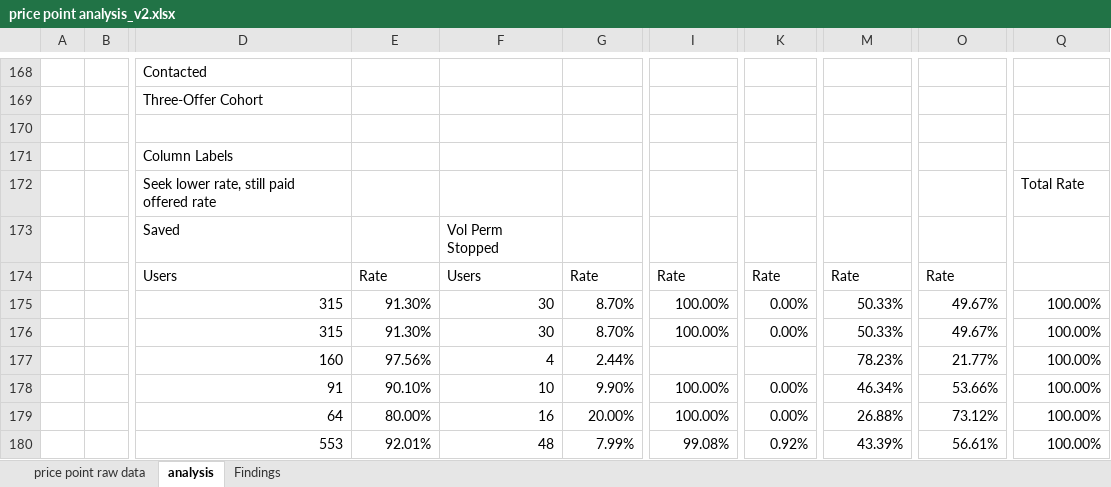
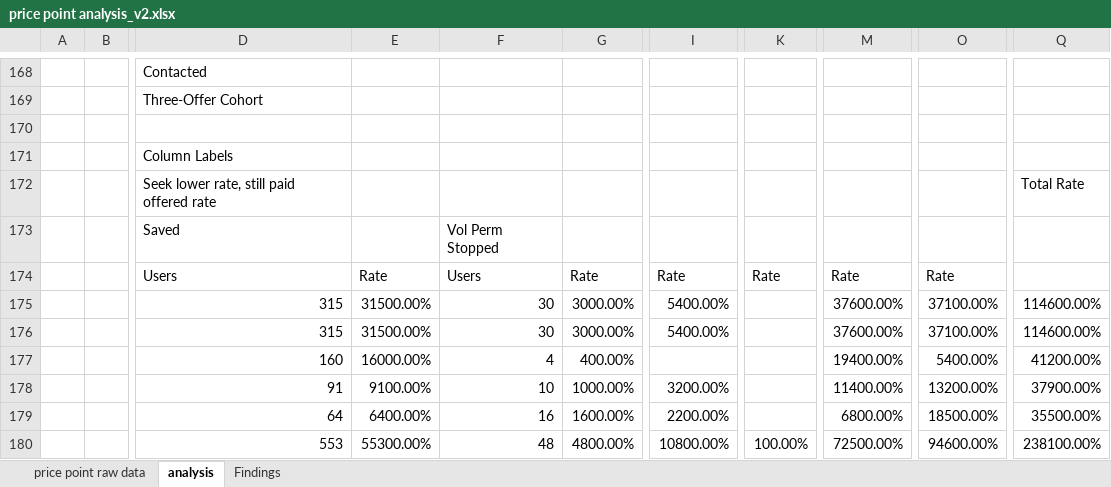
Before and after one commit to ying-gannett/stop_save_pChurn, an Excel workbook: src/workbooks/price point analysis_v2.xlsx, sheet analysis, drawn as a sheet; only a part is shown, gaps mark what is left out; values as stored, in another font and other column widths than the file's, no borders; conditional formats not drawn; the diff covers the shown part only; the diff names each change by its address in the sheet, - before the commit and + after, or states it on an @@ line.

```diff
--- a/src/workbooks/price point analysis_v2.xlsx (sheet analysis)
+++ b/src/workbooks/price point analysis_v2.xlsx (sheet analysis)
-E175:E176: 91.30%
+E175:E176: 31500.00%
-G175:G176: 8.70%
+G175:G176: 3000.00%
-I175:I176: 100.00%
+I175:I176: 5400.00%
-K175:K176: 0.00%
+K175:K176: (empty)
-M175:M176: 50.33%
+M175:M176: 37600.00%
-O175:O176: 49.67%
+O175:O176: 37100.00%
-Q175:Q176: 100.00%
+Q175:Q176: 114600.00%
-E177: 97.56%
+E177: 16000.00%
-G177: 2.44%
+G177: 400.00%
-M177: 78.23%
+M177: 19400.00%
-O177: 21.77%
+O177: 5400.00%
-Q177: 100.00%
+Q177: 41200.00%
-E178: 90.10%
+E178: 9100.00%
-G178: 9.90%
+G178: 1000.00%
-I178: 100.00%
+I178: 3200.00%
-K178:K179: 0.00%
+K178:K179: (empty)
-M178: 46.34%
+M178: 11400.00%
-O178: 53.66%
+O178: 13200.00%
-Q178: 100.00%
+Q178: 37900.00%
-E179: 80.00%
+E179: 6400.00%
-G179: 20.00%
+G179: 1600.00%
-I179: 100.00%
+I179: 2200.00%
-M179: 26.88%
+M179: 6800.00%
-O179: 73.12%
+O179: 18500.00%
-Q179: 100.00%
+Q179: 35500.00%
-E180: 92.01%
+E180: 55300.00%
-G180: 7.99%
+G180: 4800.00%
-I180: 99.08%
+I180: 10800.00%
-K180: 0.92%
+K180: 100.00%
-M180: 43.39%
+M180: 72500.00%
-O180: 56.61%
+O180: 94600.00%
-Q180: 100.00%
+Q180: 238100.00%
```
Also changed, not shown: 409 edited cells elsewhere in this sheet, 2 other files.
